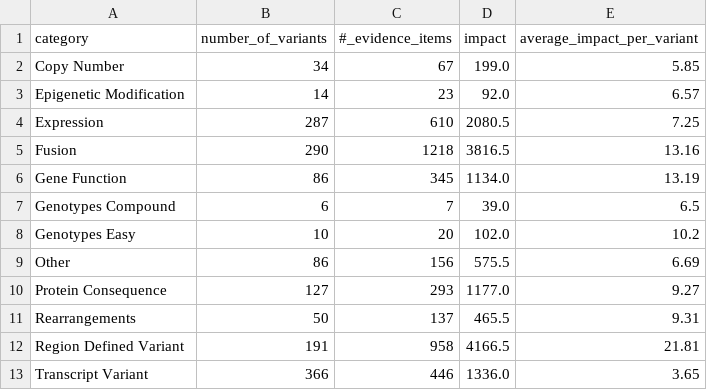
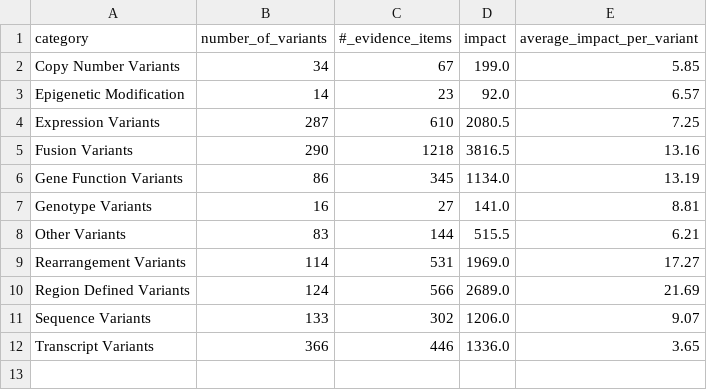
Before and after one commit to GenomicMedLab/variation-normalizer-manuscript, a CSV file: analysis/normalization_analysis_output/civic_both_evidence_cat_impact_df.csv, drawn as a sheet.

```diff
--- a/analysis/normalization_analysis_output/civic_both_evidence_cat_impact_df.csv
+++ b/analysis/normalization_analysis_output/civic_both_evidence_cat_impact_df.csv
@@ -1,13 +1,12 @@
 category,number_of_variants,#_evidence_items,impact,average_impact_per_variant
-Copy Number,34,67,199.0,5.85
+Copy Number Variants,34,67,199.0,5.85
 Epigenetic Modification,14,23,92.0,6.57
-Expression,287,610,2080.5,7.25
-Fusion,290,1218,3816.5,13.16
-Gene Function,86,345,1134.0,13.19
-Genotypes Compound,6,7,39.0,6.5
-Genotypes Easy,10,20,102.0,10.2
-Other,86,156,575.5,6.69
-Protein Consequence,127,293,1177.0,9.27
-Rearrangements,50,137,465.5,9.31
-Region Defined Variant,191,958,4166.5,21.81
-Transcript Variant,366,446,1336.0,3.65
+Expression Variants,287,610,2080.5,7.25
+Fusion Variants,290,1218,3816.5,13.16
+Gene Function Variants,86,345,1134.0,13.19
+Genotype Variants,16,27,141.0,8.81
+Other Variants,83,144,515.5,6.21
+Rearrangement Variants,114,531,1969.0,17.27
+Region Defined Variants,124,566,2689.0,21.69
+Sequence Variants,133,302,1206.0,9.07
+Transcript Variants,366,446,1336.0,3.65
```
Also changed, not shown: analysis/normalization_analysis_output/civic_accepted_evidence_only_impact_df.csv, analysis/normalization_analysis_output/for_merge_not_supported_feature_assertion_df.csv, 10 other files.
